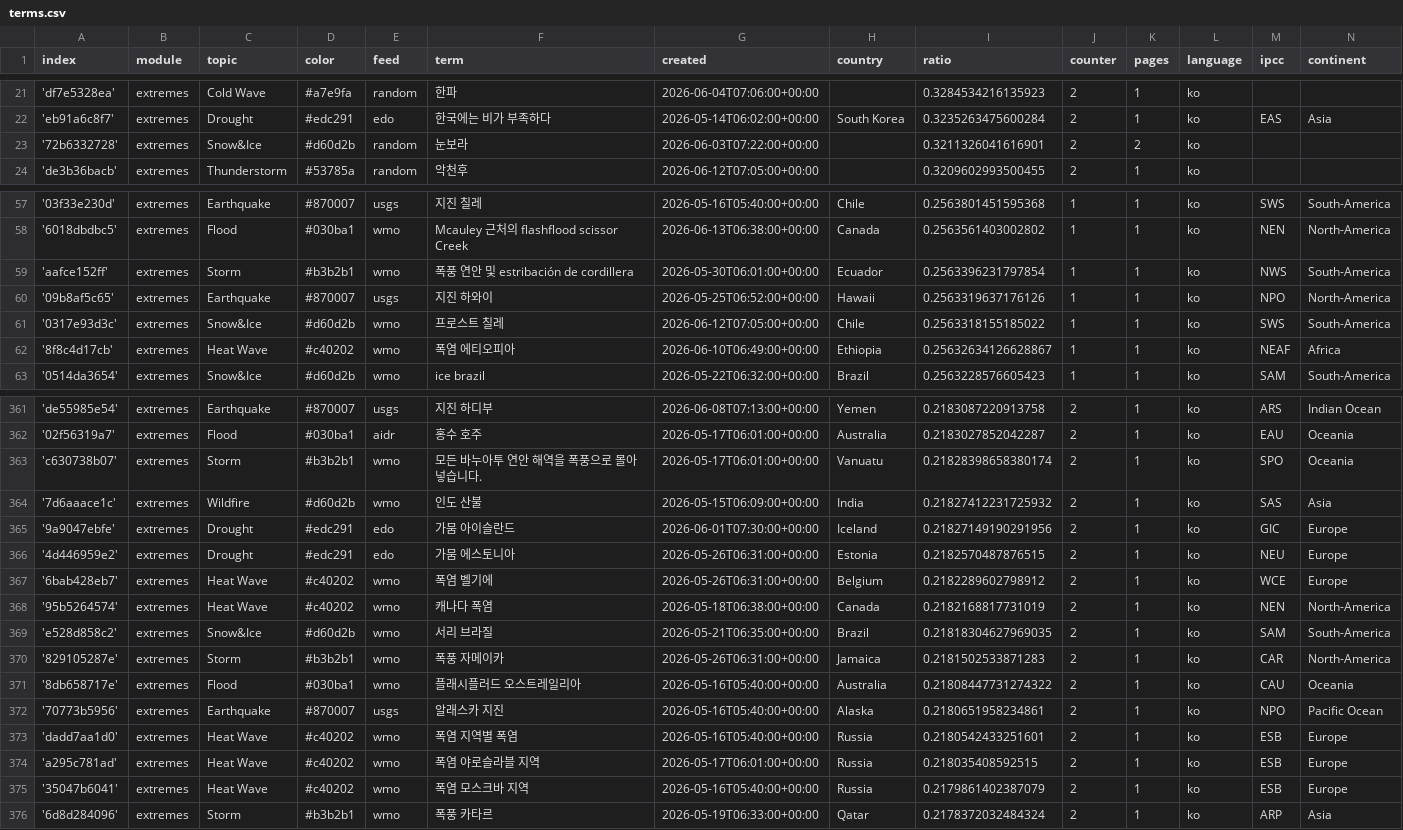
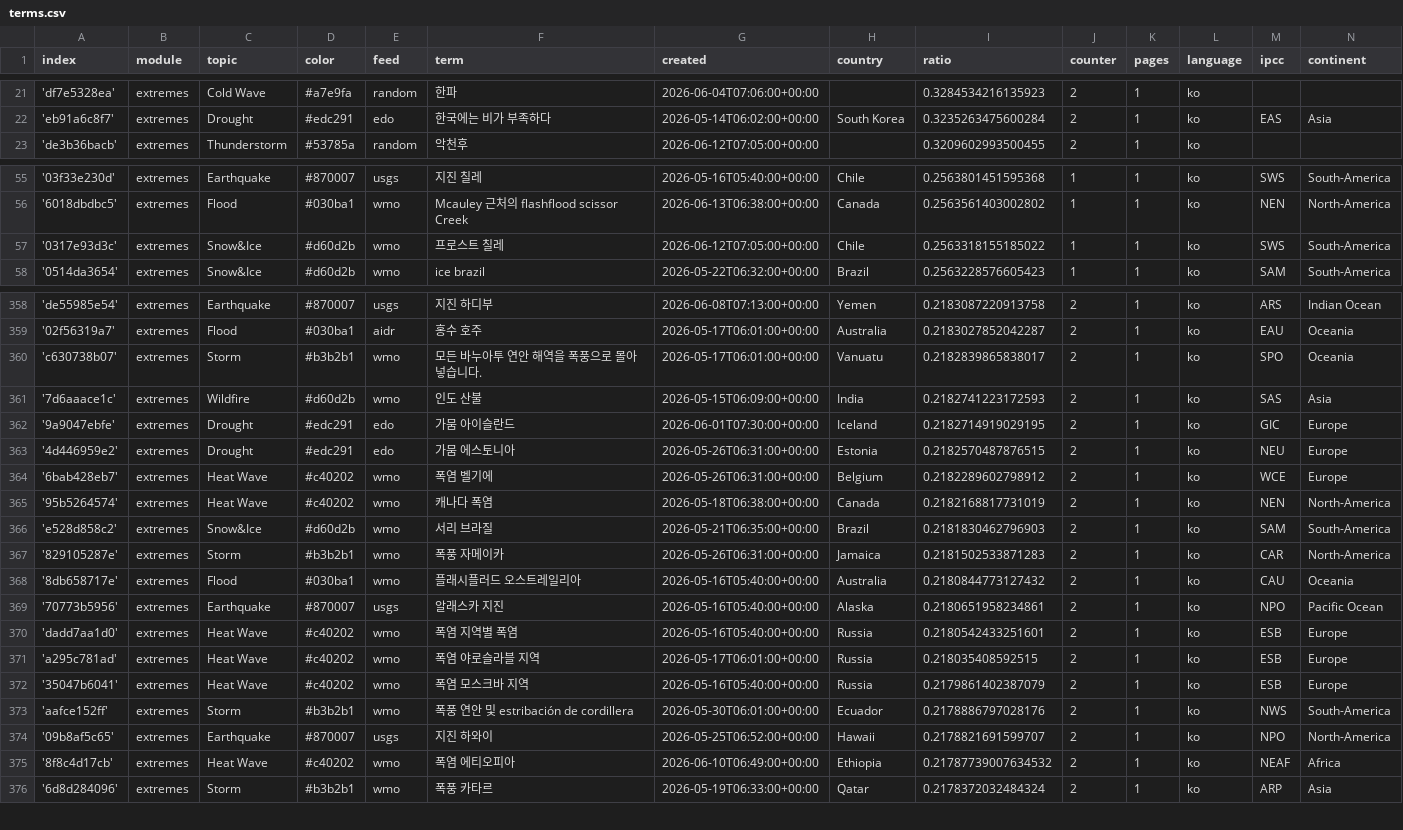
Before and after one commit to kamic-news/koreanExtremes, a CSV file: terms.csv, drawn as a sheet; only a part is shown, gaps mark what is left out; the diff covers the shown part only.

Commit message:
Commit from GitHub Actions (harvest:0.0)

```diff
--- a/terms.csv
+++ b/terms.csv
@@ -22,3 +22,2 @@ index,module,topic,color,feed,term,created,country,ratio,counter,pages,language,
 'eb91a6c8f7',extremes,Drought,#edc291,edo,한국에는 비가 부족하다,2026-05-14T06:02:00+00:00,South Korea,0.3235263475600284,2,1,ko,EAS,Asia
-'72b6332728',extremes,Snow&Ice,#d60d2b,random,눈보라,2026-06-03T07:22:00+00:00,,0.3211326041616901,2,2,ko,,
 'de3b36bacb',extremes,Thunderstorm,#53785a,random,악천후,2026-06-12T07:05:00+00:00,,0.3209602993500455,2,1,ko,,
@@ -58,6 +56,3 @@ index,module,topic,color,feed,term,created,country,ratio,counter,pages,language,
 '6018dbdbc5',extremes,Flood,#030ba1,wmo,Mcauley 근처의 flashflood scissor Creek,2026-06-13T06:38:00+00:00,Canada,0.2563561403002802,1,1,ko,NEN,North-America
-'aafce152ff',extremes,Storm,#b3b2b1,wmo,폭풍 연안 및 estribación de cordillera,2026-05-30T06:01:00+00:00,Ecuador,0.2563396231797854,1,1,ko,NWS,South-America
-'09b8af5c65',extremes,Earthquake,#870007,usgs,지진 하와이,2026-05-25T06:52:00+00:00,Hawaii,0.2563319637176126,1,1,ko,NPO,North-America
 '0317e93d3c',extremes,Snow&Ice,#d60d2b,wmo,프로스트 칠레,2026-06-12T07:05:00+00:00,Chile,0.2563318155185022,1,1,ko,SWS,South-America
-'8f8c4d17cb',extremes,Heat Wave,#c40202,wmo,폭염 에티오피아,2026-06-10T06:49:00+00:00,Ethiopia,0.25632634126628867,1,1,ko,NEAF,Africa
 '0514da3654',extremes,Snow&Ice,#d60d2b,wmo,ice brazil,2026-05-22T06:32:00+00:00,Brazil,0.2563228576605423,1,1,ko,SAM,South-America
@@ -362,5 +359,5 @@ index,module,topic,color,feed,term,created,country,ratio,counter,pages,language,
 '02f56319a7',extremes,Flood,#030ba1,aidr,홍수 호주,2026-05-17T06:01:00+00:00,Australia,0.2183027852042287,2,1,ko,EAU,Oceania
-'c630738b07',extremes,Storm,#b3b2b1,wmo,모든 바누아투 연안 해역을 폭풍으로 몰아넣습니다.,2026-05-17T06:01:00+00:00,Vanuatu,0.21828398658380174,2,1,ko,SPO,Oceania
-'7d6aaace1c',extremes,Wildfire,#d60d2b,wmo,인도 산불,2026-05-15T06:09:00+00:00,India,0.21827412231725932,2,1,ko,SAS,Asia
-'9a9047ebfe',extremes,Drought,#edc291,edo,가뭄 아이슬란드,2026-06-01T07:30:00+00:00,Iceland,0.21827149190291956,2,1,ko,GIC,Europe
+'c630738b07',extremes,Storm,#b3b2b1,wmo,모든 바누아투 연안 해역을 폭풍으로 몰아넣습니다.,2026-05-17T06:01:00+00:00,Vanuatu,0.2182839865838017,2,1,ko,SPO,Oceania
+'7d6aaace1c',extremes,Wildfire,#d60d2b,wmo,인도 산불,2026-05-15T06:09:00+00:00,India,0.2182741223172593,2,1,ko,SAS,Asia
+'9a9047ebfe',extremes,Drought,#edc291,edo,가뭄 아이슬란드,2026-06-01T07:30:00+00:00,Iceland,0.2182714919029195,2,1,ko,GIC,Europe
 '4d446959e2',extremes,Drought,#edc291,edo,가뭄 에스토니아,2026-05-26T06:31:00+00:00,Estonia,0.2182570487876515,2,1,ko,NEU,Europe
@@ -368,5 +365,5 @@ index,module,topic,color,feed,term,created,country,ratio,counter,pages,language,
 '95b5264574',extremes,Heat Wave,#c40202,wmo,캐나다 폭염,2026-05-18T06:38:00+00:00,Canada,0.2182168817731019,2,1,ko,NEN,North-America
-'e528d858c2',extremes,Snow&Ice,#d60d2b,wmo,서리 브라질,2026-05-21T06:35:00+00:00,Brazil,0.21818304627969035,2,1,ko,SAM,South-America
+'e528d858c2',extremes,Snow&Ice,#d60d2b,wmo,서리 브라질,2026-05-21T06:35:00+00:00,Brazil,0.2181830462796903,2,1,ko,SAM,South-America
 '829105287e',extremes,Storm,#b3b2b1,wmo,폭풍 자메이카,2026-05-26T06:31:00+00:00,Jamaica,0.2181502533871283,2,1,ko,CAR,North-America
-'8db658717e',extremes,Flood,#030ba1,wmo,플래시플러드 오스트레일리아,2026-05-16T05:40:00+00:00,Australia,0.21808447731274322,2,1,ko,CAU,Oceania
+'8db658717e',extremes,Flood,#030ba1,wmo,플래시플러드 오스트레일리아,2026-05-16T05:40:00+00:00,Australia,0.2180844773127432,2,1,ko,CAU,Oceania
 '70773b5956',extremes,Earthquake,#870007,usgs,알래스카 지진,2026-05-16T05:40:00+00:00,Alaska,0.2180651958234861,2,1,ko,NPO,Pacific Ocean
@@ -375,2 +372,5 @@ index,module,topic,color,feed,term,created,country,ratio,counter,pages,language,
 '35047b6041',extremes,Heat Wave,#c40202,wmo,폭염 모스크바 지역,2026-05-16T05:40:00+00:00,Russia,0.2179861402387079,2,1,ko,ESB,Europe
+'aafce152ff',extremes,Storm,#b3b2b1,wmo,폭풍 연안 및 estribación de cordillera,2026-05-30T06:01:00+00:00,Ecuador,0.2178886797028176,2,1,ko,NWS,South-America
+'09b8af5c65',extremes,Earthquake,#870007,usgs,지진 하와이,2026-05-25T06:52:00+00:00,Hawaii,0.2178821691599707,2,1,ko,NPO,North-America
+'8f8c4d17cb',extremes,Heat Wave,#c40202,wmo,폭염 에티오피아,2026-06-10T06:49:00+00:00,Ethiopia,0.21787739007634532,2,1,ko,NEAF,Africa
 '6d8d284096',extremes,Storm,#b3b2b1,wmo,폭풍 카타르,2026-05-19T06:33:00+00:00,Qatar,0.2178372032484324,2,1,ko,ARP,Asia
```
Also changed, not shown: 3 added rows, 2 removed rows and 2 edited cells elsewhere in this file.
